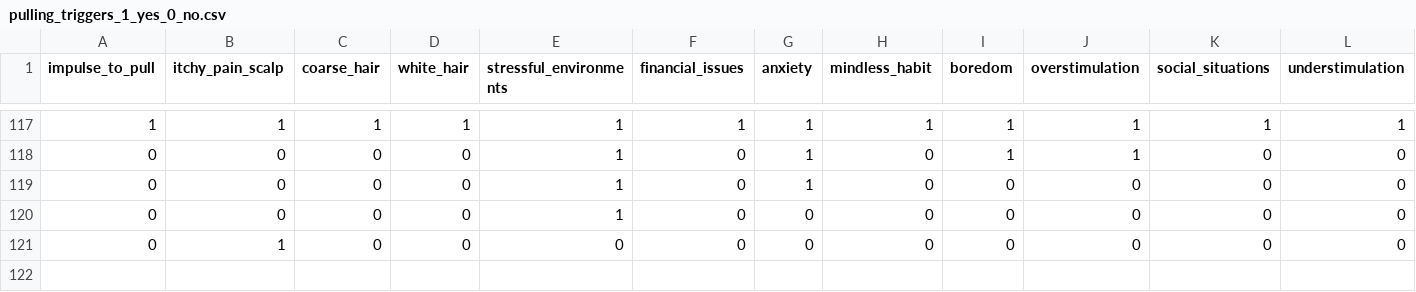
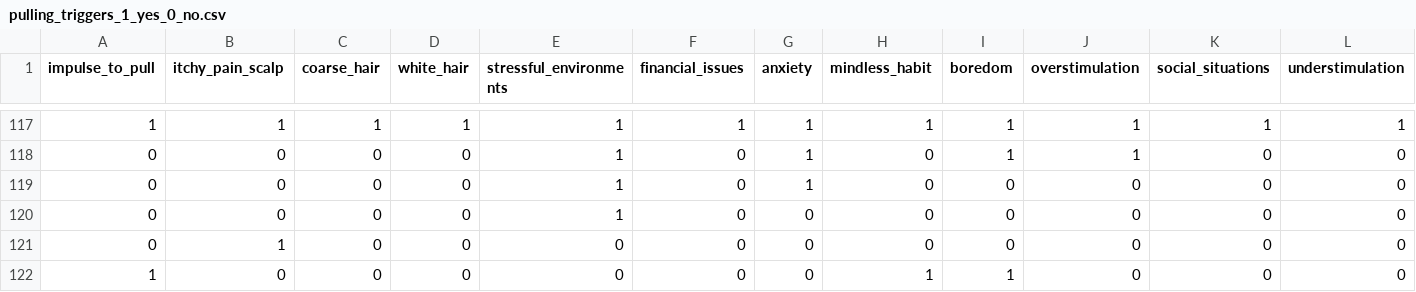
Before and after one commit to girlierazon84/TTM_DS_Thesis, a CSV file: database/csv_files/pulling_triggers_1_yes_0_no.csv, drawn as a sheet; only a part is shown, gaps mark what is left out; rows hold the shown columns only; the diff names each change by its address in the sheet, - before the commit and + after, or states it on an @@ line.

```diff
--- a/database/csv_files/pulling_triggers_1_yes_0_no.csv
+++ b/database/csv_files/pulling_triggers_1_yes_0_no.csv
+row 122: 1 | 0 | 0 | 0 | 0 | 0 | 0 | 1 | 1 | 0 | 0 | 0
```
Also changed, not shown: database/csv_files/seasons_affect_pulling_intensity_1_yes_0_no.csv, 1 other file.
